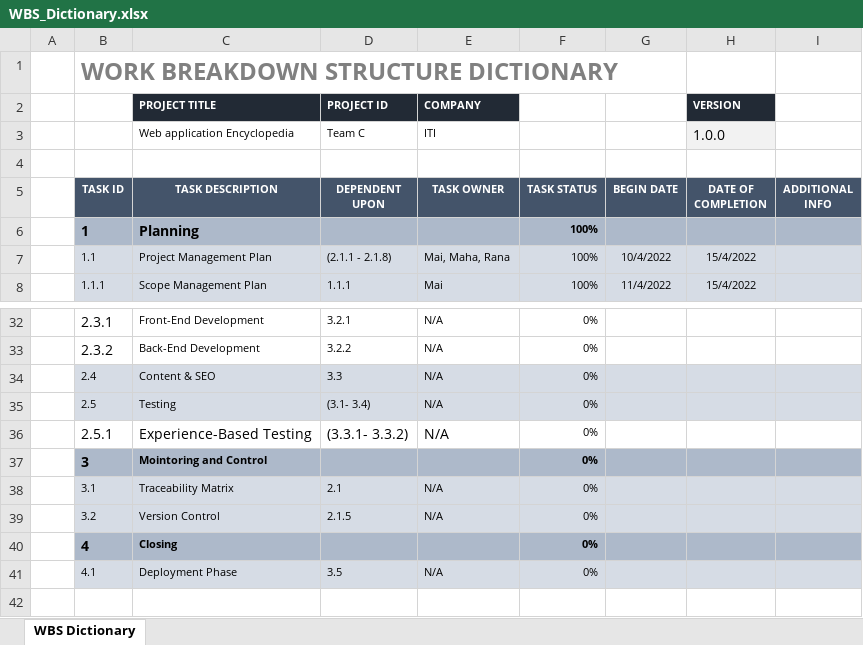
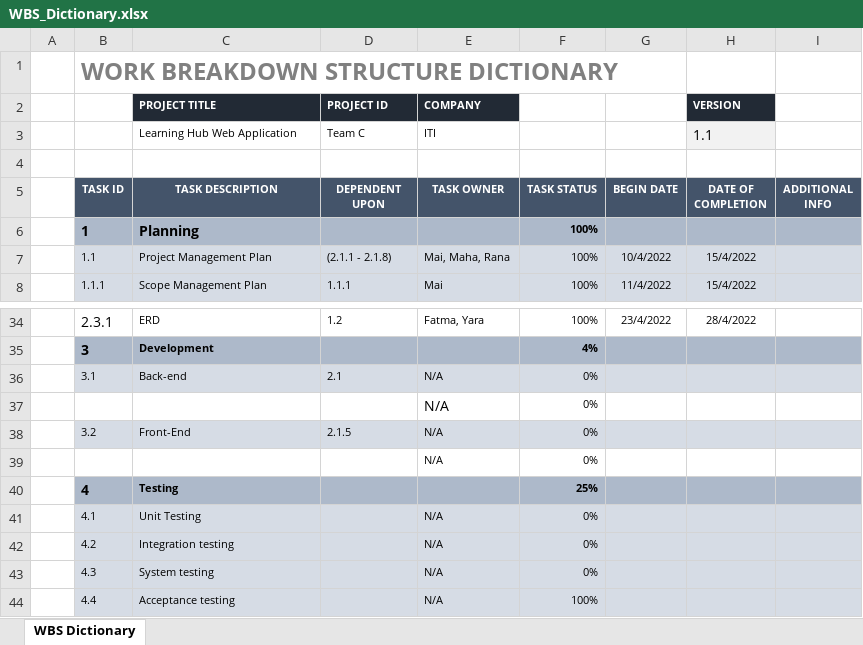
Before and after one commit to Rana-Mostafa/Encyclopedia, an Excel workbook: Definition/Design/HLD/WBS_Dictionary.xlsx, sheet WBS Dictionary, drawn as a sheet; only a part is shown, gaps mark what is left out; values as stored, in another font and other column widths than the file's, no borders; removed rows and columns are numbered as before the commit, all else as after; the diff covers the shown part only; the diff names each change by its address in the sheet, - before the commit and + after, or states it on an @@ line.

Commit message:
WBS Dictionary V1.1

```diff
--- a/Definition/Design/HLD/WBS_Dictionary.xlsx (sheet WBS Dictionary)
+++ b/Definition/Design/HLD/WBS_Dictionary.xlsx (sheet WBS Dictionary)
-C3 (TASK DESCRIPTION): Web application Encyclopedia
+C3 (TASK DESCRIPTION): Learning Hub Web Application
-H3 (DATE OF COMPLETION): 1.0.0
+H3 (DATE OF COMPLETION): 1.1
-C34 (TASK DESCRIPTION): Front-End Development
+C34 (TASK DESCRIPTION): ERD
-D34 (DEPENDENT UPON): 3.2.1
+D34 (DEPENDENT UPON): 1.2
-E34 (TASK OWNER): N/A
+E34 (TASK OWNER): Fatma, Yara
-F34 (TASK STATUS): 0%
+F34 (TASK STATUS): 100%
-G34 (BEGIN DATE): (empty)
+G34 (BEGIN DATE): 23/4/2022
-H34 (DATE OF COMPLETION): (empty)
+H34 (DATE OF COMPLETION): 28/4/2022
-row 33:  | 2.3.2 | Back-End Development | 3.2.2 | N/A | 0%
-row 34:  | 2.4 | Content & SEO | 3.3 | N/A | 0%
-row 35:  | 2.5 | Testing | (3.1- 3.4) | N/A | 0%
-row 36:  | 2.5.1 | Experience-Based Testing | (3.3.1- 3.3.2) | N/A | 0%
-C35 (TASK DESCRIPTION): Mointoring and Control
+C35 (TASK DESCRIPTION): Development
-F35 (TASK STATUS): 0%
+F35 (TASK STATUS): 4%
-C36 (TASK DESCRIPTION): Traceability Matrix
+C36 (TASK DESCRIPTION): Back-end
+row 37:  |  |  |  | N/A | 0%
-C38 (TASK DESCRIPTION): Version Control
+C38 (TASK DESCRIPTION): Front-End
+row 39:  |  |  |  | N/A | 0%
-C40 (TASK DESCRIPTION): Closing
+C40 (TASK DESCRIPTION): Testing
-F40 (TASK STATUS): 0%
+F40 (TASK STATUS): 25%
-C41 (TASK DESCRIPTION): Deployment Phase
+C41 (TASK DESCRIPTION): Unit Testing
-D41 (DEPENDENT UPON): 3.5
+D41 (DEPENDENT UPON): (empty)
+row 42:  | 4.2 | Integration testing |  | N/A | 0%
+row 43:  | 4.3 | System testing |  | N/A | 0%
+row 44:  | 4.4 | Acceptance testing |  | N/A | 100%
```
Also changed, not shown: 2 added rows, 44 edited cells and cell formats elsewhere in this sheet.
